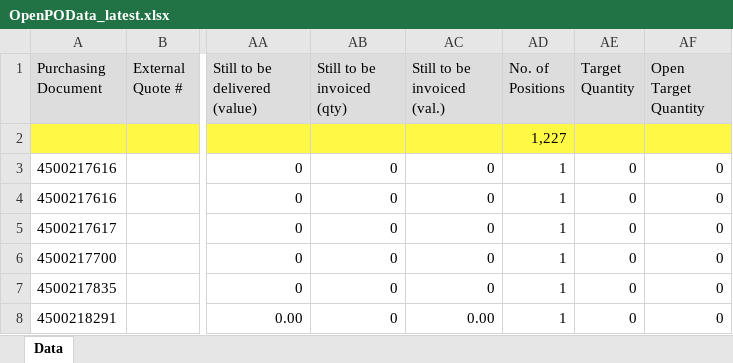
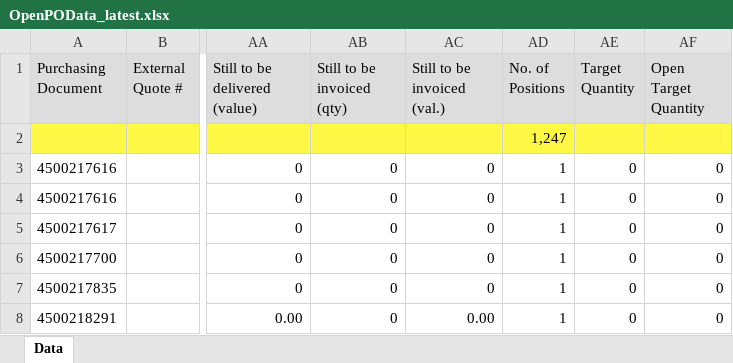
Before and after one commit to wjdwlals9545-arch/pbk-warehouse, an Excel workbook: public/data/OpenPOData_latest.xlsx, sheet Data, drawn as a sheet; only a part is shown, gaps mark what is left out; values as stored, in another font and other column widths than the file's, no borders; charts and pictures not drawn; the diff covers the shown part only; the diff names each change by its address in the sheet, - before the commit and + after, or states it on an @@ line.

```diff
--- a/public/data/OpenPOData_latest.xlsx (sheet Data)
+++ b/public/data/OpenPOData_latest.xlsx (sheet Data)
-AD2 (No. of Positions): 1,227
+AD2 (No. of Positions): 1,247
```
Also changed, not shown: 20 added rows elsewhere in this sheet.
